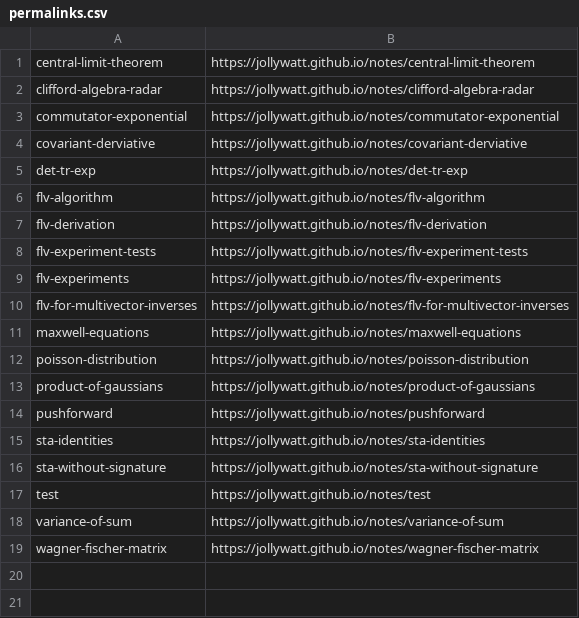
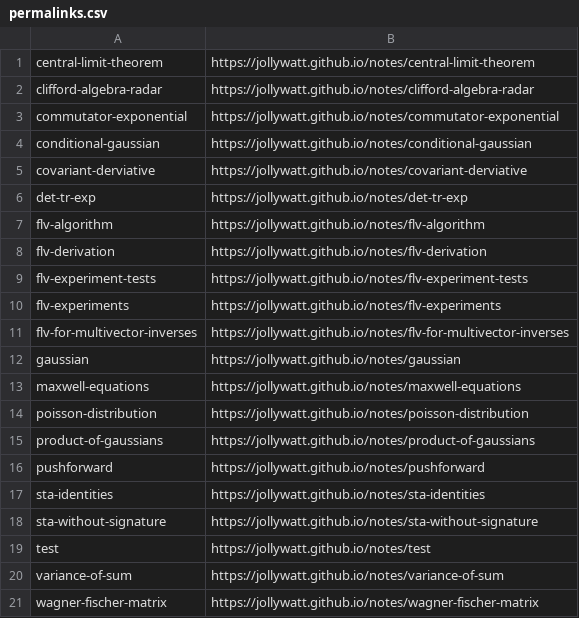
Before and after one commit to Jollywatt/notes, a CSV file: src/typst-template/permalinks.csv, drawn as a sheet.

Commit message:
add conditional gaussian note(s)

```diff
--- a/src/typst-template/permalinks.csv
+++ b/src/typst-template/permalinks.csv
@@ -3,2 +3,3 @@ clifford-algebra-radar,https://jollywatt.github.io/notes/clifford-algebra-radar
 commutator-exponential,https://jollywatt.github.io/notes/commutator-exponential
+conditional-gaussian,https://jollywatt.github.io/notes/conditional-gaussian
 covariant-derviative,https://jollywatt.github.io/notes/covariant-derviative
@@ -10,2 +11,3 @@ flv-experiments,https://jollywatt.github.io/notes/flv-experiments
 flv-for-multivector-inverses,https://jollywatt.github.io/notes/flv-for-multivector-inverses
+gaussian,https://jollywatt.github.io/notes/gaussian
 maxwell-equations,https://jollywatt.github.io/notes/maxwell-equations
```
Also changed, not shown: 6 other files.
